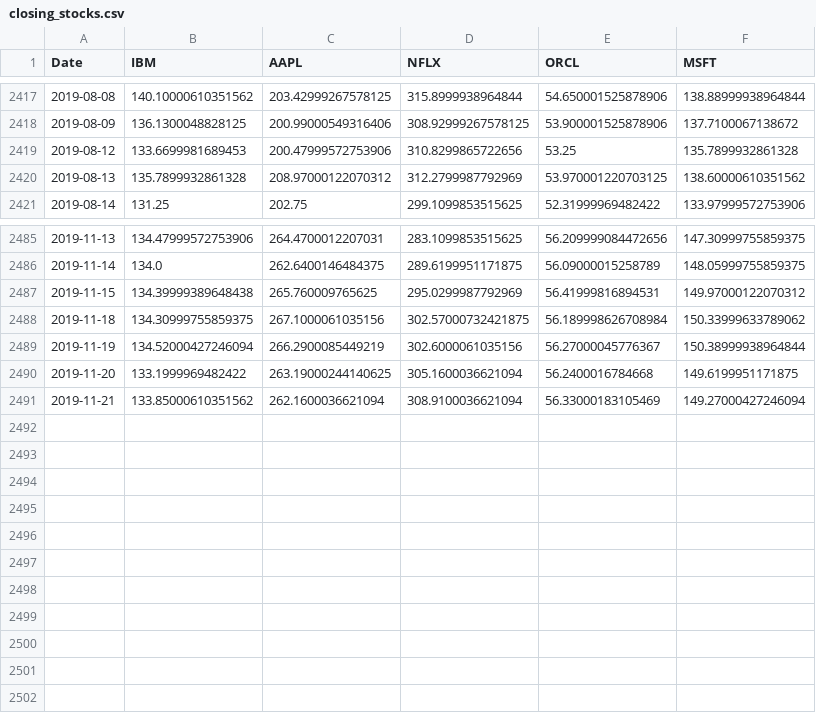
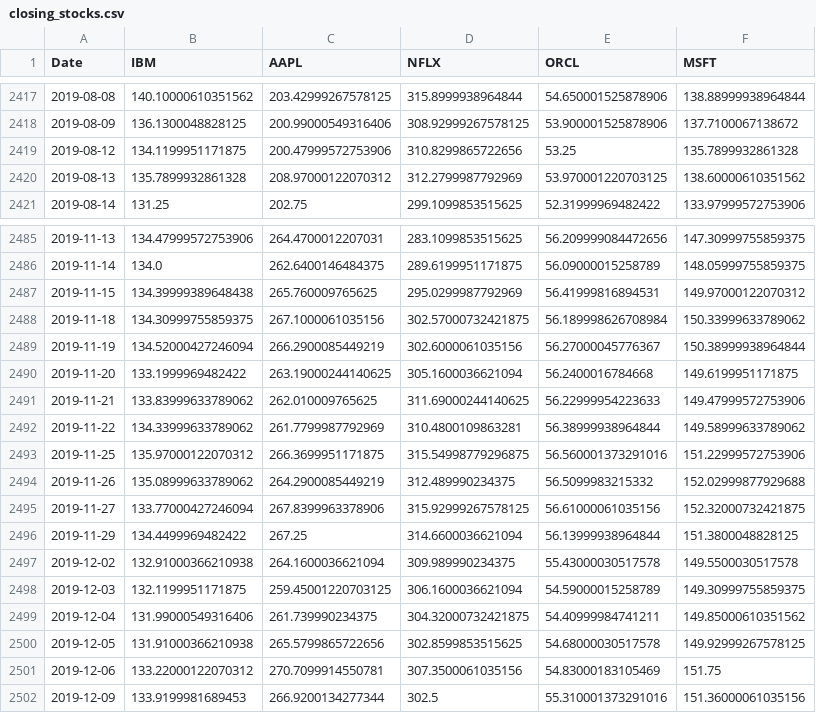
Before and after one commit to nayoung1-catamount-wcu-edu/personal, a CSV file: Data/closing_stocks.csv, drawn as a sheet; only a part is shown, gaps mark what is left out.

Commit message:
updating stock data

```diff
--- a/Data/closing_stocks.csv
+++ b/Data/closing_stocks.csv
@@ -2418,3 +2418,3 @@ Date,IBM,AAPL,NFLX,ORCL,MSFT
 2019-08-09,136.1300048828125,200.99000549316406,308.92999267578125,53.900001525878906,137.7100067138672
-2019-08-12,133.6699981689453,200.47999572753906,310.8299865722656,53.25,135.7899932861328
+2019-08-12,134.1199951171875,200.47999572753906,310.8299865722656,53.25,135.7899932861328
 2019-08-13,135.7899932861328,208.97000122070312,312.2799987792969,53.970001220703125,138.60000610351562
@@ -2490,2 +2490,13 @@ Date,IBM,AAPL,NFLX,ORCL,MSFT
 2019-11-20,133.1999969482422,263.19000244140625,305.1600036621094,56.2400016784668,149.6199951171875
-2019-11-21,133.85000610351562,262.1600036621094,308.9100036621094,56.33000183105469,149.27000427246094
+2019-11-21,133.83999633789062,262.010009765625,311.69000244140625,56.22999954223633,149.47999572753906
+2019-11-22,134.33999633789062,261.7799987792969,310.4800109863281,56.38999938964844,149.58999633789062
+2019-11-25,135.97000122070312,266.3699951171875,315.54998779296875,56.560001373291016,151.22999572753906
+2019-11-26,135.08999633789062,264.2900085449219,312.489990234375,56.5099983215332,152.02999877929688
+2019-11-27,133.77000427246094,267.8399963378906,315.92999267578125,56.61000061035156,152.32000732421875
+2019-11-29,134.4499969482422,267.25,314.6600036621094,56.13999938964844,151.3800048828125
+2019-12-02,132.91000366210938,264.1600036621094,309.989990234375,55.43000030517578,149.5500030517578
+2019-12-03,132.1199951171875,259.45001220703125,306.1600036621094,54.59000015258789,149.30999755859375
+2019-12-04,131.99000549316406,261.739990234375,304.32000732421875,54.40999984741211,149.85000610351562
+2019-12-05,131.91000366210938,265.5799865722656,302.8599853515625,54.68000030517578,149.92999267578125
+2019-12-06,133.22000122070312,270.7099914550781,307.3500061035156,54.83000183105469,151.75
+2019-12-09,133.9199981689453,266.9200134277344,302.5,55.310001373291016,151.36000061035156
```
Also changed, not shown: 1 other file.
